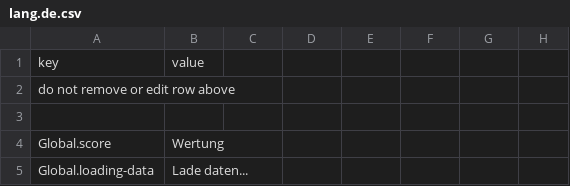
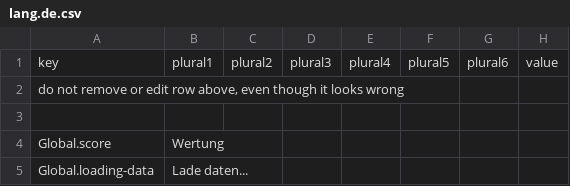
Before and after one commit to outlandishideas/social-monitor, a CSV file: languages/lang.de.csv, drawn as a sheet; only a part is shown.

```diff
--- a/languages/lang.de.csv
+++ b/languages/lang.de.csv
@@ -1,3 +1,3 @@
-"key";"value"
-"do not remove or edit row above";""
+"key";"plural1";"plural2";"plural3";"plural4";"plural5";"plural6";"value"
+"do not remove or edit row above, even though it looks wrong"
 
```
Also changed, not shown: languages/lang.en.csv, 7 other files.
